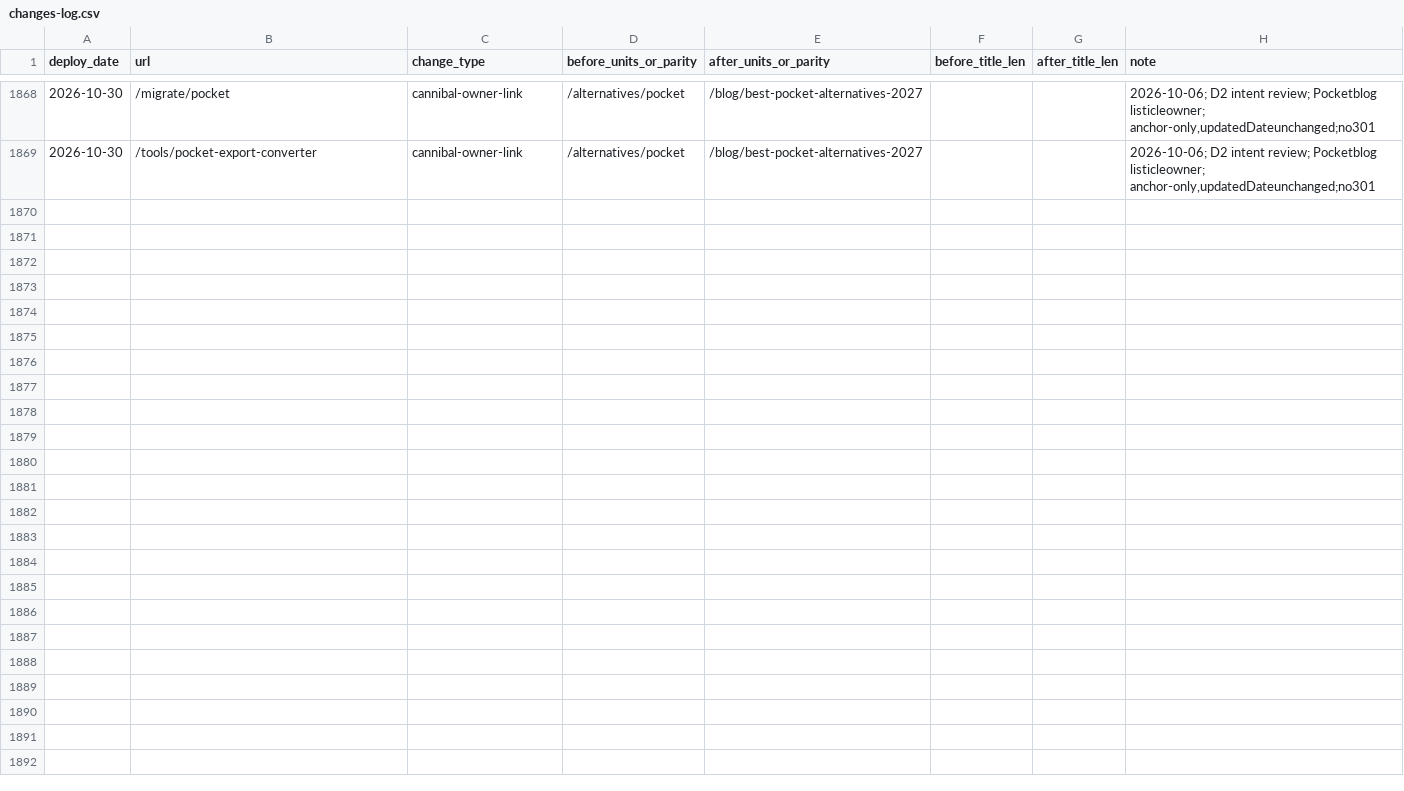
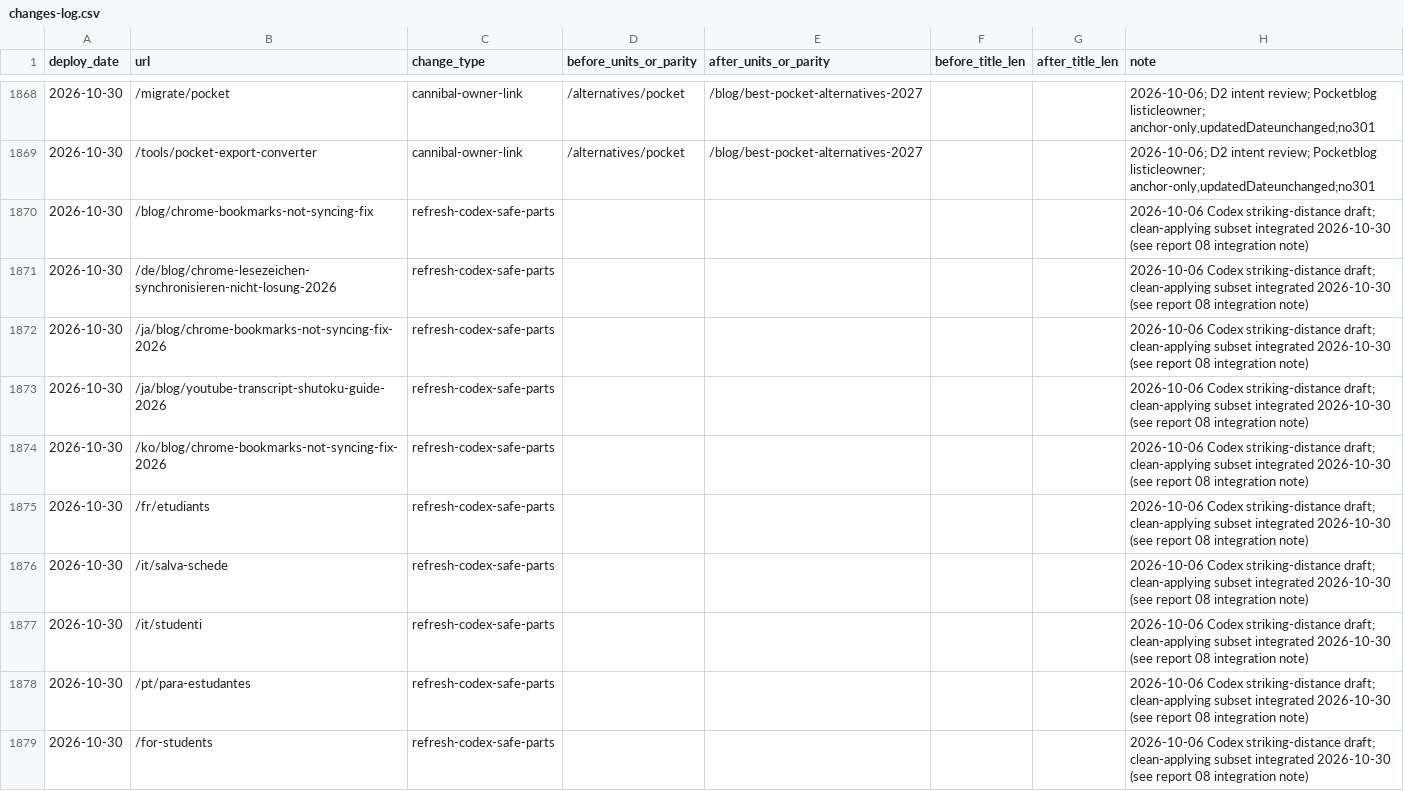
Before and after one commit to marqly/marqly-astro, a CSV file: seo/data/changes-log.csv, drawn as a sheet; only a part is shown, gaps mark what is left out; the diff covers the shown part only.

Commit message:
content(seo): integrate clean subset of 2026-10-06 Codex striking-distance refresh
Takes the 34 files from the unvalidated Codex worktree draft that apply
cleanly onto current main: 16 compare verdicts, 6 blog posts, 5 student and
locale pages, pricing/extension decision tables, and dated official-source
corrections for Raindrop (Stella Pro beta), mymind (card sharing), OneTab
(optional sync) and GoodLinks (saving extensions).

Conflicting rewrites of pages main already refreshed are not taken. Raindrop
CSV wording aligned to the product-facts sheet, two links moved off 2026
redirects, and pricing.astro added to the Tailwind @source list so its new
section's utilities generate.

```diff
--- a/seo/data/changes-log.csv
+++ b/seo/data/changes-log.csv
@@ -1869 +1869,11 @@
 "2026-10-30","/tools/pocket-export-converter","cannibal-owner-link","/alternatives/pocket","/blog/best-pocket-alternatives-2027","","","2026-10-06; D2 intent review; Pocketblog listicleowner; anchor-only,updatedDateunchanged;no301"
+"2026-10-30","/blog/chrome-bookmarks-not-syncing-fix","refresh-codex-safe-parts","","","","","2026-10-06 Codex striking-distance draft; clean-applying subset integrated 2026-10-30 (see report 08 integration note)"
+"2026-10-30","/de/blog/chrome-lesezeichen-synchronisieren-nicht-losung-2026","refresh-codex-safe-parts","","","","","2026-10-06 Codex striking-distance draft; clean-applying subset integrated 2026-10-30 (see report 08 integration note)"
+"2026-10-30","/ja/blog/chrome-bookmarks-not-syncing-fix-2026","refresh-codex-safe-parts","","","","","2026-10-06 Codex striking-distance draft; clean-applying subset integrated 2026-10-30 (see report 08 integration note)"
+"2026-10-30","/ja/blog/youtube-transcript-shutoku-guide-2026","refresh-codex-safe-parts","","","","","2026-10-06 Codex striking-distance draft; clean-applying subset integrated 2026-10-30 (see report 08 integration note)"
+"2026-10-30","/ko/blog/chrome-bookmarks-not-syncing-fix-2026","refresh-codex-safe-parts","","","","","2026-10-06 Codex striking-distance draft; clean-applying subset integrated 2026-10-30 (see report 08 integration note)"
+"2026-10-30","/fr/etudiants","refresh-codex-safe-parts","","","","","2026-10-06 Codex striking-distance draft; clean-applying subset integrated 2026-10-30 (see report 08 integration note)"
+"2026-10-30","/it/salva-schede","refresh-codex-safe-parts","","","","","2026-10-06 Codex striking-distance draft; clean-applying subset integrated 2026-10-30 (see report 08 integration note)"
+"2026-10-30","/it/studenti","refresh-codex-safe-parts","","","","","2026-10-06 Codex striking-distance draft; clean-applying subset integrated 2026-10-30 (see report 08 integration note)"
+"2026-10-30","/pt/para-estudantes","refresh-codex-safe-parts","","","","","2026-10-06 Codex striking-distance draft; clean-applying subset integrated 2026-10-30 (see report 08 integration note)"
+"2026-10-30","/for-students","refresh-codex-safe-parts","","","","","2026-10-06 Codex striking-distance draft; clean-applying subset integrated 2026-10-30 (see report 08 integration note)"
```
Also changed, not shown: 19 added rows elsewhere in this file, 44 other files.
